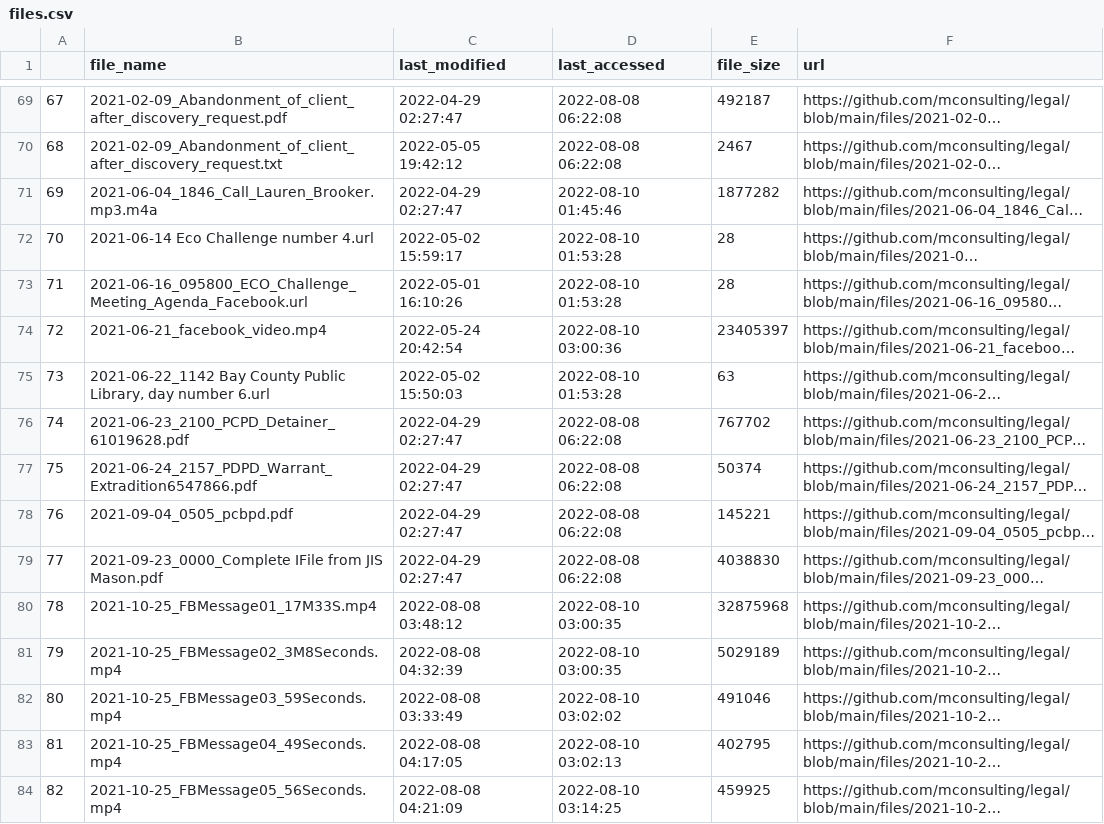
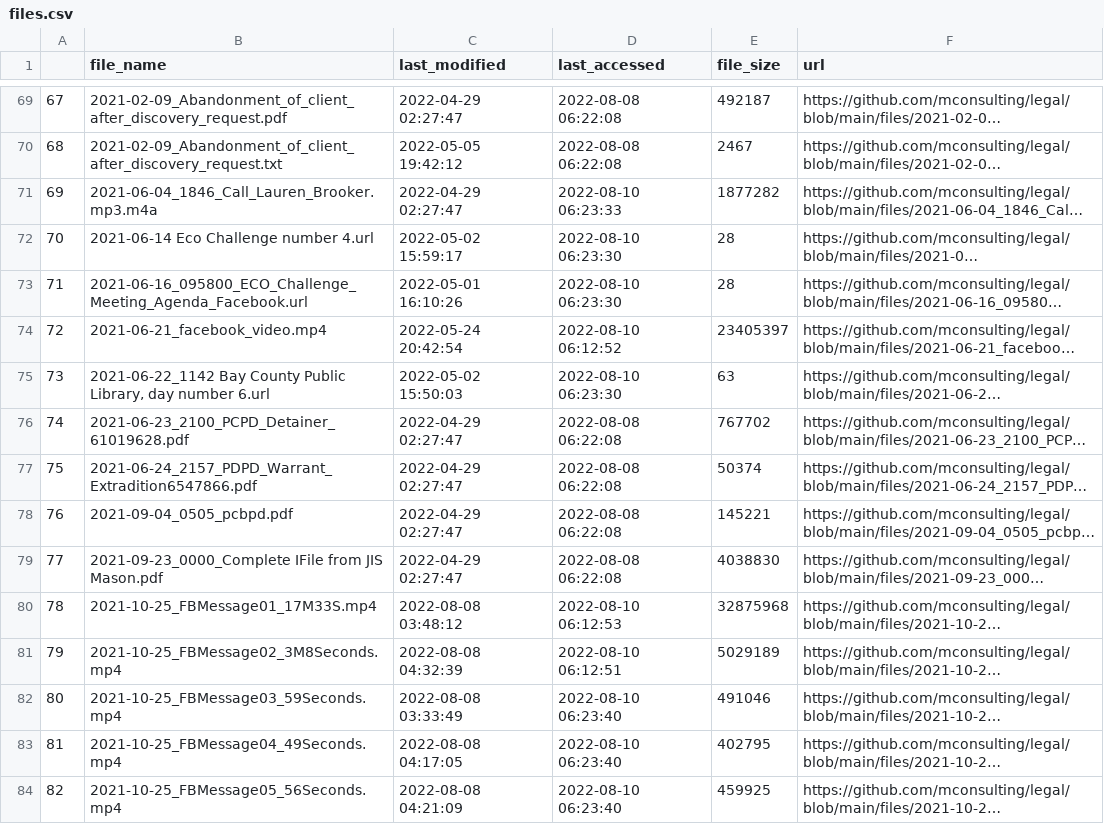
Before and after one commit to mconsulting/legal, a CSV file: files/files.csv, drawn as a sheet; only a part is shown, gaps mark what is left out; long unchanged cells end in …; the diff covers the shown part only; the diff names each change by its address in the sheet, - before the commit and + after, or states it on an @@ line.

```diff
--- a/files/files.csv
+++ b/files/files.csv
-D71 (last_accessed): 2022-08-10 01:45:46
+D71 (last_accessed): 2022-08-10 06:23:33
-D72:D73 (last_accessed): 2022-08-10 01:53:28
+D72:D73 (last_accessed): 2022-08-10 06:23:30
-D74 (last_accessed): 2022-08-10 03:00:36
+D74 (last_accessed): 2022-08-10 06:12:52
-D75 (last_accessed): 2022-08-10 01:53:28
+D75 (last_accessed): 2022-08-10 06:23:30
-D80 (last_accessed): 2022-08-10 03:00:35
+D80 (last_accessed): 2022-08-10 06:12:53
-D81 (last_accessed): 2022-08-10 03:00:35
+D81 (last_accessed): 2022-08-10 06:12:51
-D82 (last_accessed): 2022-08-10 03:02:02
+D82 (last_accessed): 2022-08-10 06:23:40
-D83 (last_accessed): 2022-08-10 03:02:13
+D83 (last_accessed): 2022-08-10 06:23:40
-D84 (last_accessed): 2022-08-10 03:14:25
+D84 (last_accessed): 2022-08-10 06:23:40
```
Also changed, not shown: 2 added rows, 1 removed row, 36 edited cells and row numbers in column A elsewhere in this file, 4 other files.
